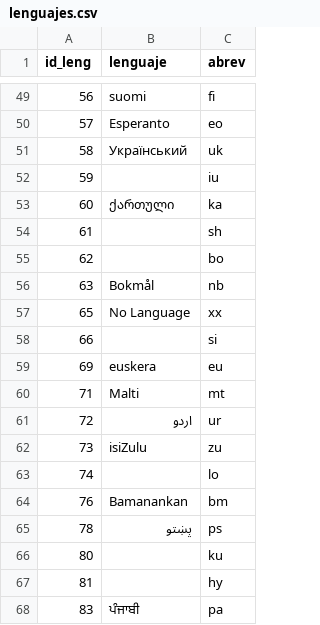
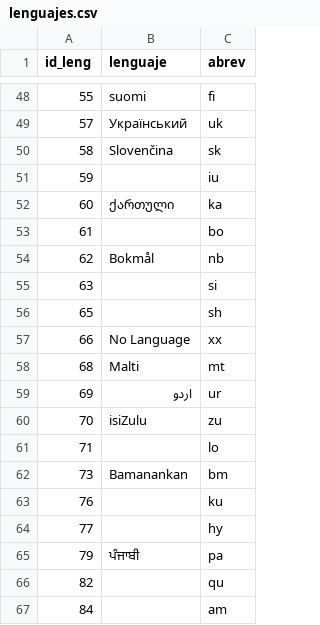
Before and after one commit to Tinmarian/PI1_MLOps_HENRY, a CSV file: clean_data/lenguajes.csv, drawn as a sheet; only a part is shown, gaps mark what is left out; the diff covers the shown part only.

```diff
--- a/clean_data/lenguajes.csv
+++ b/clean_data/lenguajes.csv
@@ -49,20 +48,20 @@ id_leng,lenguaje,abrev
-56,suomi,fi
-57,Esperanto,eo
-58,Український,uk
+55,suomi,fi
+57,Український,uk
+58,Slovenčina,sk
 59,,iu
 60,ქართული,ka
-61,,sh
-62,,bo
-63,Bokmål,nb
-65,No Language,xx
-66,,si
-69,euskera,eu
-71,Malti,mt
-72,اردو,ur
-73,isiZulu,zu
-74,,lo
-76,Bamanankan,bm
-78,پښتو,ps
-80,,ku
-81,,hy
-83,ਪੰਜਾਬੀ,pa
+61,,bo
+62,Bokmål,nb
+63,,si
+65,,sh
+66,No Language,xx
+68,Malti,mt
+69,اردو,ur
+70,isiZulu,zu
+71,,lo
+73,Bamanankan,bm
+76,,ku
+77,,hy
+79,ਪੰਜਾਬੀ,pa
+82,,qu
+84,,am
```
Also changed, not shown: 11 added rows, 12 removed rows and 74 edited cells elsewhere in this file, clean_data/franq_movies.csv, clean_data/franquicias.csv, 9 other files.
